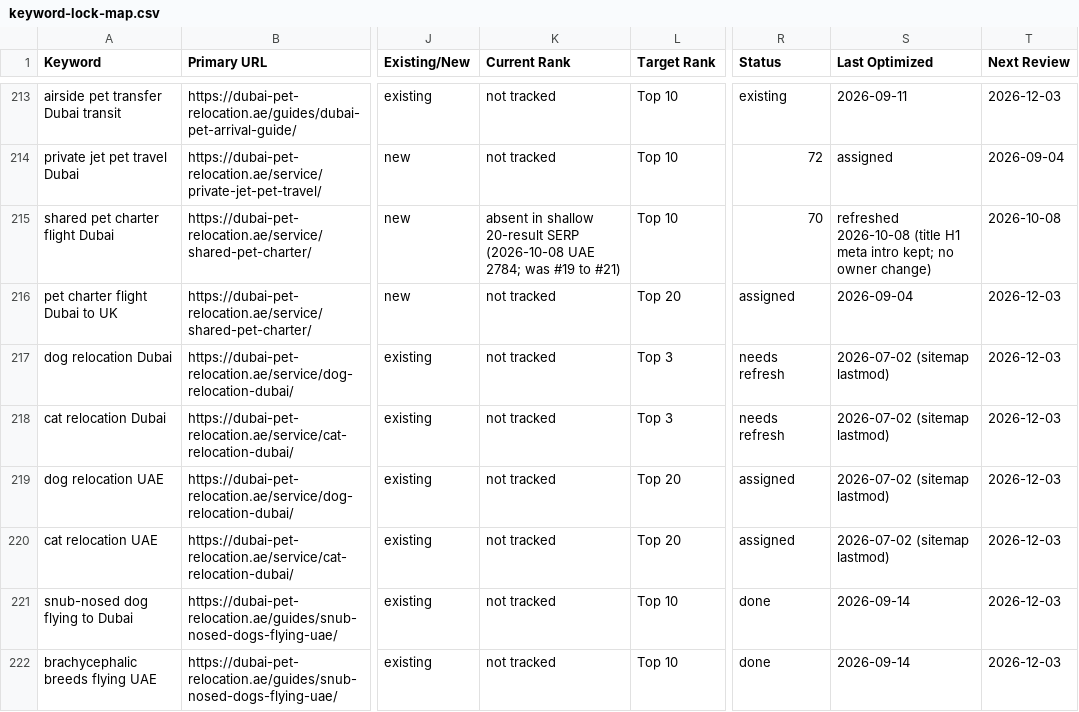
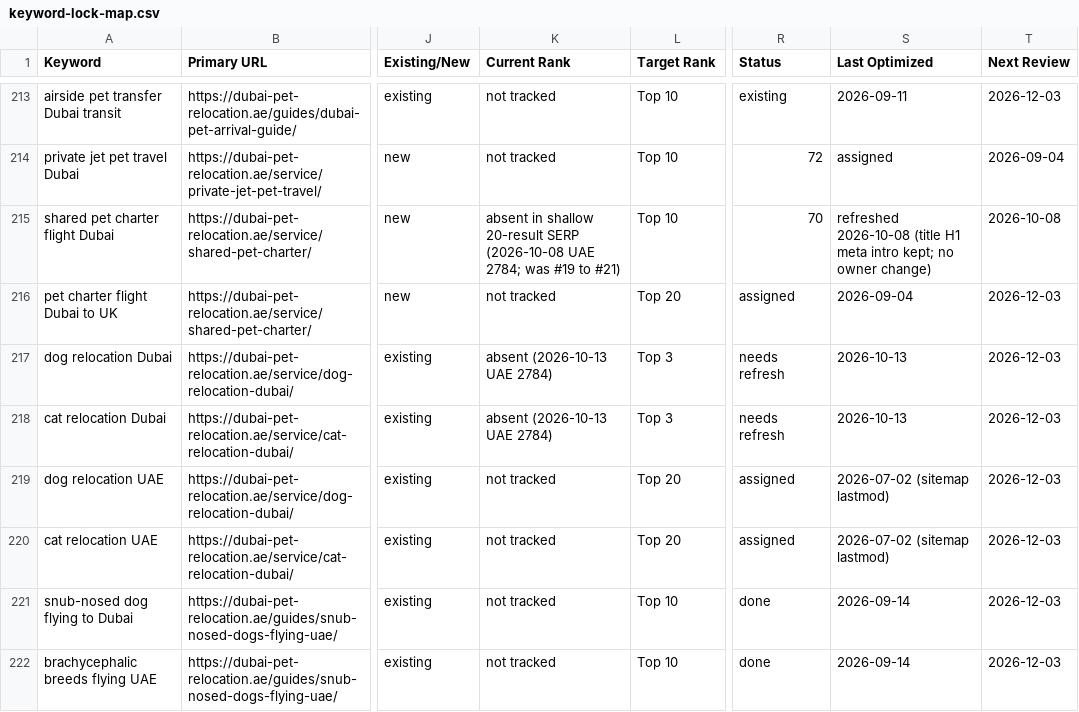
Before and after one commit to numini-co/PetClear, a CSV file: SEO-MASTER/keyword-lock-map.csv, drawn as a sheet; only a part is shown, gaps mark what is left out; the diff names each change by its address in the sheet, - before the commit and + after, or states it on an @@ line.

```diff
--- a/SEO-MASTER/keyword-lock-map.csv
+++ b/SEO-MASTER/keyword-lock-map.csv
-K217:K218 (Current Rank): not tracked
+K217:K218 (Current Rank): absent (2026-10-13 UAE 2784)
-S217:S218 (Last Optimized): 2026-07-02 (sitemap lastmod)
+S217:S218 (Last Optimized): 2026-10-13
```
Also changed, not shown: SEO-MASTER/change-log.csv, SEO-MASTER/content-calendar.csv, 6 other files.
